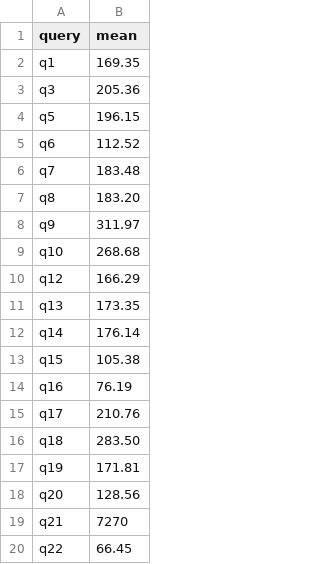
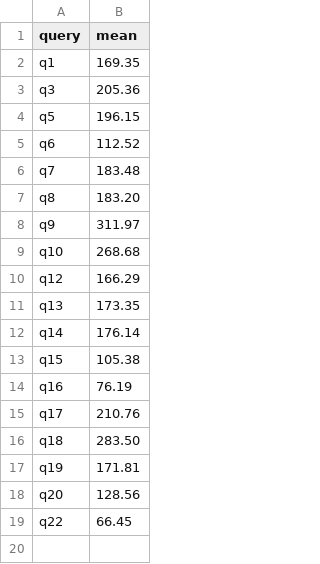
Before and after one commit to hpides/autovec-db, a CSV file: eval/results/velox/cascadelake/sf1/velox_xsimd.csv, drawn as a sheet; the diff names each change by its address in the sheet, - before the commit and + after, or states it on an @@ line.

Commit message:
Remove Q21 from SF1 results

```diff
--- a/eval/results/velox/cascadelake/sf1/velox_xsimd.csv
+++ b/eval/results/velox/cascadelake/sf1/velox_xsimd.csv
-row 19: q21 | 7270
```
Also changed, not shown: eval/results/velox/cascadelake/sf1/velox_xsimd_march-native_mtune-native.csv, eval/results/velox/cascadelake/sf1/velox_xsimd_march-skylake512_mtune-native.csv, 15 other files.
